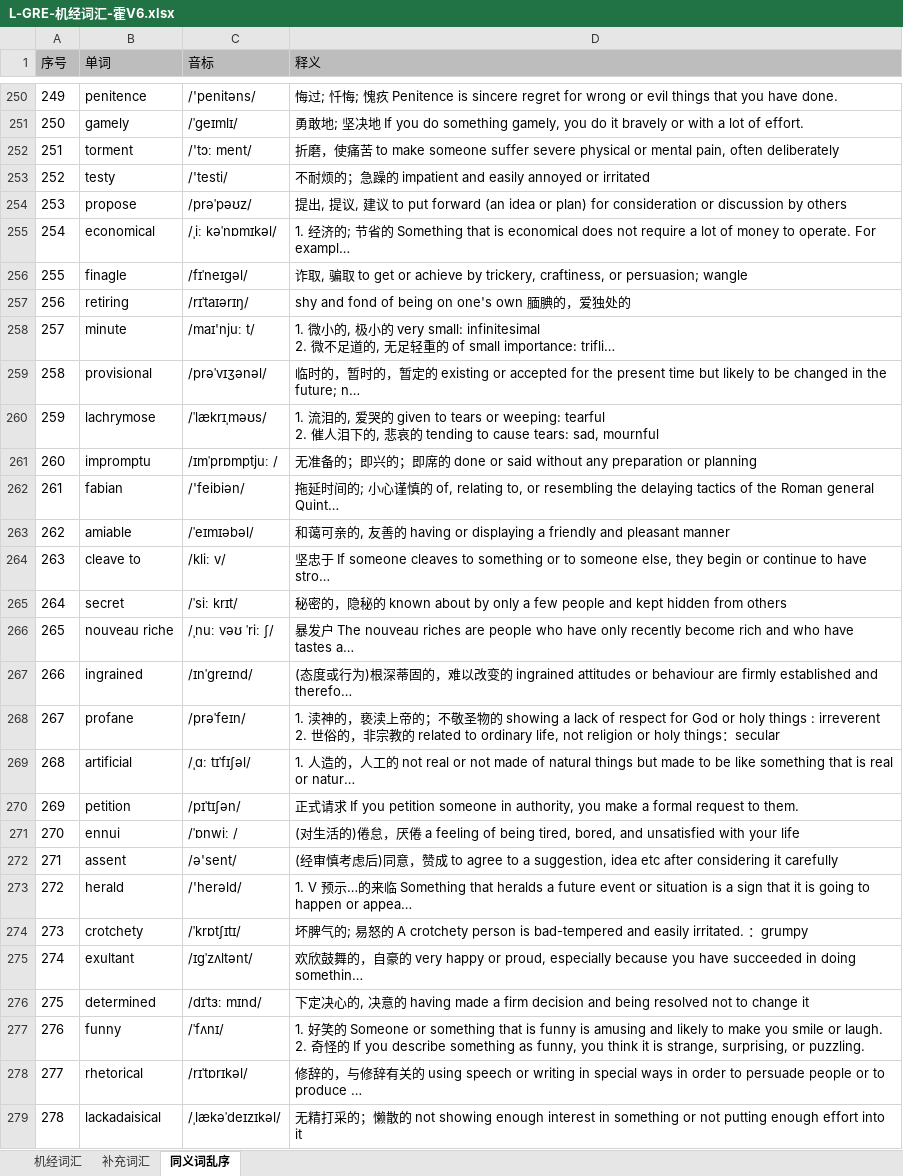
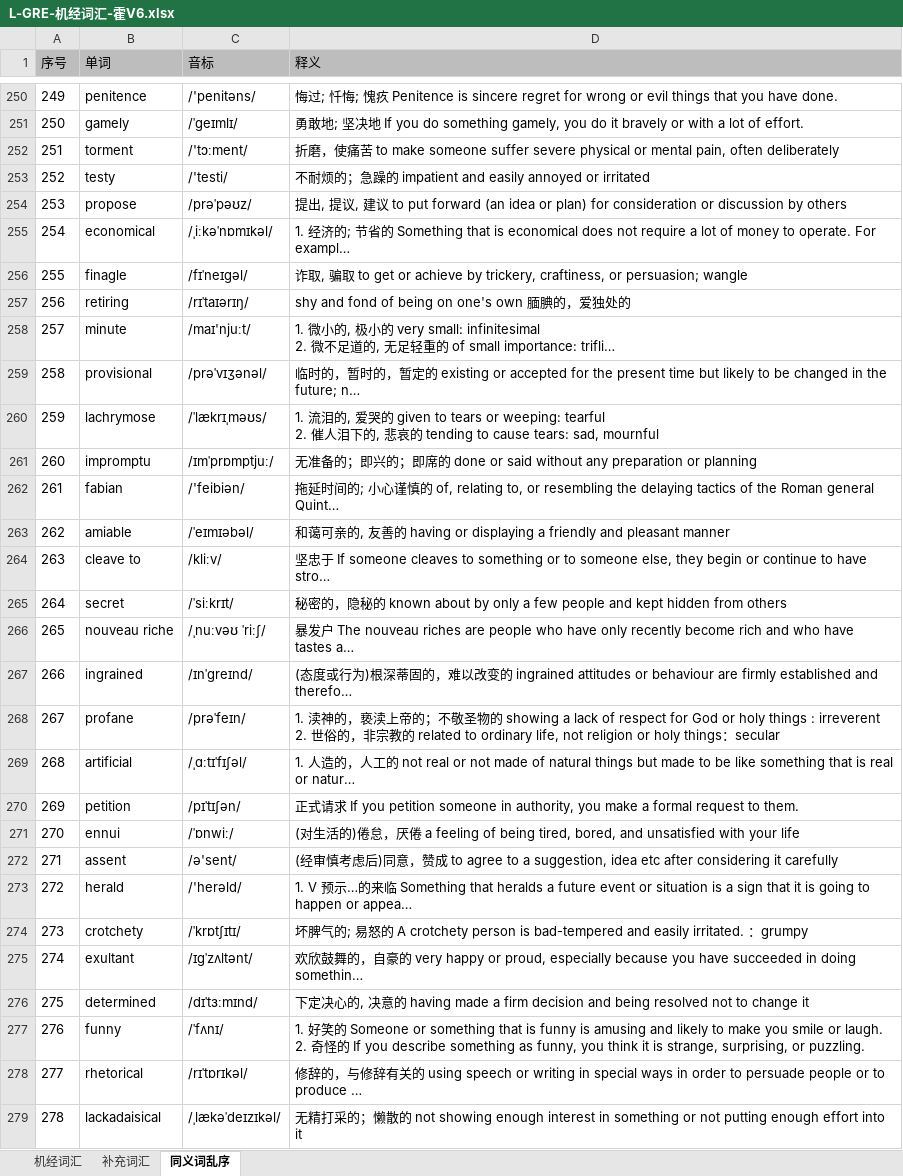
Before and after one commit to LER0ever/GRE-CN, an Excel workbook: L-GRE-词汇/L-GRE-机经词汇/L-GRE-机经词汇-霍V6/L-GRE-机经词汇-霍V6.xlsx, sheet 同义词乱序, drawn as a sheet; only a part is shown, gaps mark what is left out; long unchanged cells end in …; values as stored, in another font and other column widths than the file's, no borders; the diff covers the shown part only; the diff names each change by its address in the sheet, - before the commit and + after, or states it on an @@ line.

Commit message:
[voc] tweak formatting of phonetic chars

```diff
--- a/L-GRE-词汇/L-GRE-机经词汇/L-GRE-机经词汇-霍V6/L-GRE-机经词汇-霍V6.xlsx (sheet 同义词乱序)
+++ b/L-GRE-词汇/L-GRE-机经词汇/L-GRE-机经词汇-霍V6/L-GRE-机经词汇-霍V6.xlsx (sheet 同义词乱序)
-C252 (音标): /'tɔː ment/
+C252 (音标): /'tɔːment/
-C255 (音标): /ˌiː kəˈnɒmɪkəl/
+C255 (音标): /ˌiːkəˈnɒmɪkəl/
-C258 (音标): /maɪ'njuː t/
+C258 (音标): /maɪ'njuːt/
-C261 (音标): /ɪmˈprɒmptjuː /
+C261 (音标): /ɪmˈprɒmptjuː/
-C264 (音标): /kliː v/
+C264 (音标): /kliːv/
-C265 (音标): /ˈsiː krɪt/
+C265 (音标): /ˈsiːkrɪt/
-C266 (音标): /ˌnuː vəʊ ˈriː ʃ/
+C266 (音标): /ˌnuːvəʊ ˈriːʃ/
-C269 (音标): /ˌɑː tɪˈfɪʃəl/
+C269 (音标): /ˌɑːtɪˈfɪʃəl/
-C271 (音标): /ˈɒnwiː /
+C271 (音标): /ˈɒnwiː/
-C276 (音标): /dɪˈtɜː mɪnd/
+C276 (音标): /dɪˈtɜːmɪnd/
```
Also changed, not shown: 165 edited cells elsewhere in this sheet, sheet 补充词汇.
